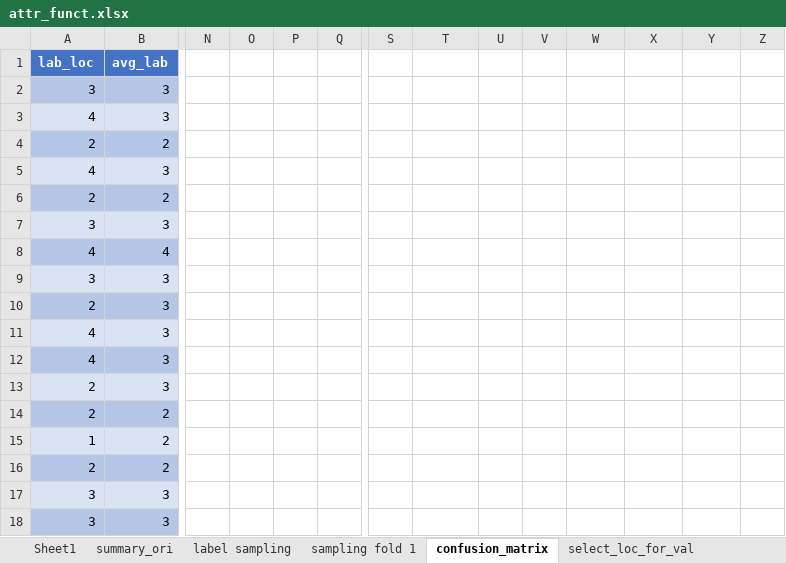
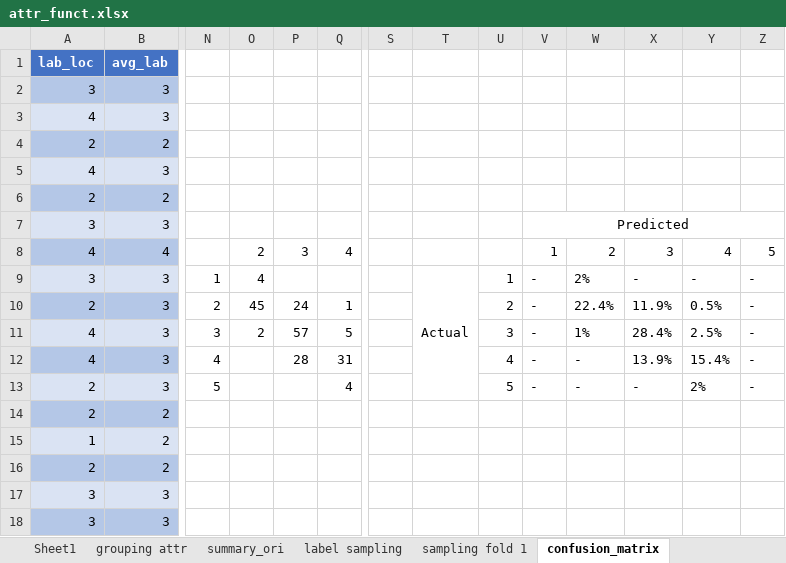
Before and after one commit to hendrahc/urbattractive, an Excel workbook: Analysis/CrowdData/attr_funct.xlsx, sheet confusion_matrix, drawn as a sheet; only a part is shown, gaps mark what is left out; values as stored, in another font and other column widths than the file's, no borders; removed rows and columns are numbered as before the commit, all else as after; rows hold the shown columns only; the diff names each change by its address in the sheet, - before the commit and + after, or states it on an @@ line.

```diff
--- a/Analysis/CrowdData/attr_funct.xlsx (sheet confusion_matrix)
+++ b/Analysis/CrowdData/attr_funct.xlsx (sheet confusion_matrix)
+sheet tab: grouping attr
-V7: (empty)
+V7: Predicted
+V7:Z7 merged
-row 8: 4 | 4
-row 9: 3 | 3
-row 10: 2 | 3
-row 11: 4 | 3
-row 12: 4 | 3
-row 13: 2 | 3
+row 8: 4 | 4 |  | 2 | 3 | 4 |  |  |  | 1 | 2 | 3 | 4 | 5
+row 9: 3 | 3 | 1 | 4 |  |  |  | Actual | 1 | - | 2% | - | - | -
+row 10: 2 | 3 | 2 | 45 | 24 | 1 |  |  | 2 | - | 22.4% | 11.9% | 0.5% | -
+row 11: 4 | 3 | 3 | 2 | 57 | 5 |  |  | 3 | - | 1% | 28.4% | 2.5% | -
+row 12: 4 | 3 | 4 |  | 28 | 31 |  |  | 4 | - | - | 13.9% | 15.4% | -
+row 13: 2 | 3 | 5 |  |  | 4 |  |  | 5 | - | - | - | 2% | -
```
Also changed, not shown: sheet summary_ori, sheet sampling fold 1, other sheet tabs, Analysis/CrowdData/pilot_aggregates_part1_analysis.xlsx, Analysis/CrowdData/pilot_aggregates_part2_analysis.xlsx, 16 other files.
